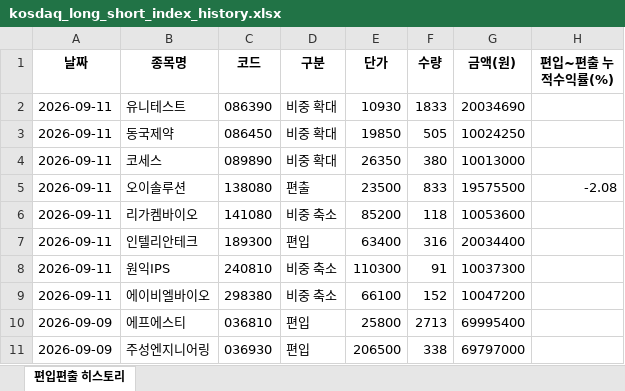
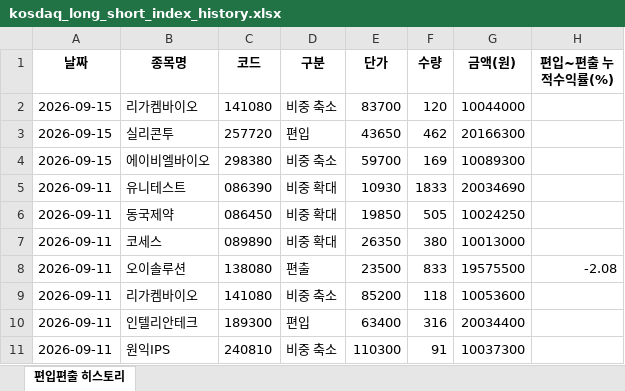
Before and after one commit to joonhakkim/liquidity-dashboard, an Excel workbook: docs/downloads/kosdaq_long_short_index_history.xlsx, sheet 편입편출 히스토리, drawn as a sheet; only a part is shown; the shorter side is filled out with more unchanged rows; values as stored, in another font and other column widths than the file's, no borders; the diff names each change by its address in the sheet, - before the commit and + after, or states it on an @@ line.

```diff
--- a/docs/downloads/kosdaq_long_short_index_history.xlsx (sheet 편입편출 히스토리)
+++ b/docs/downloads/kosdaq_long_short_index_history.xlsx (sheet 편입편출 히스토리)
+row 2: 2026-09-15 | 리가켐바이오 | 141080 | 비중 축소 | 83700 | 120 | 10044000
+row 3: 2026-09-15 | 실리콘투 | 257720 | 편입 | 43650 | 462 | 20166300
+row 4: 2026-09-15 | 에이비엘바이오 | 298380 | 비중 축소 | 59700 | 169 | 10089300
```
Also changed, not shown: docs/downloads/mingu_mp_history.xlsx, docs/downloads/momentum_mp_history.xlsx, 13 other files.
